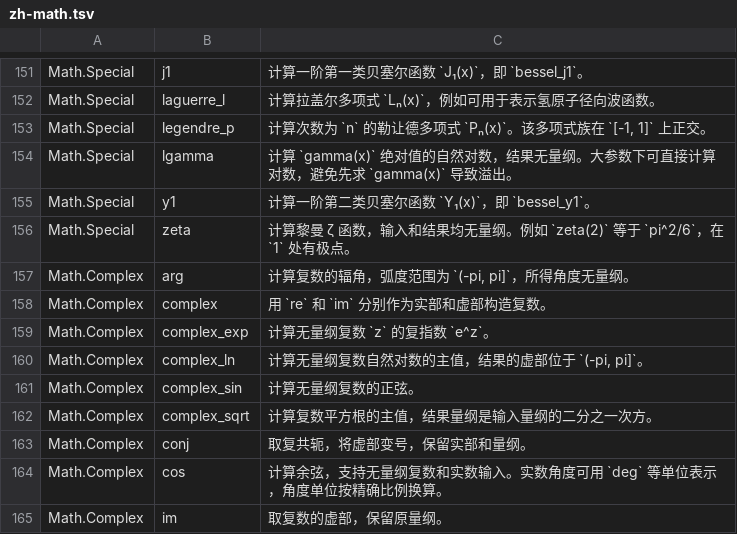
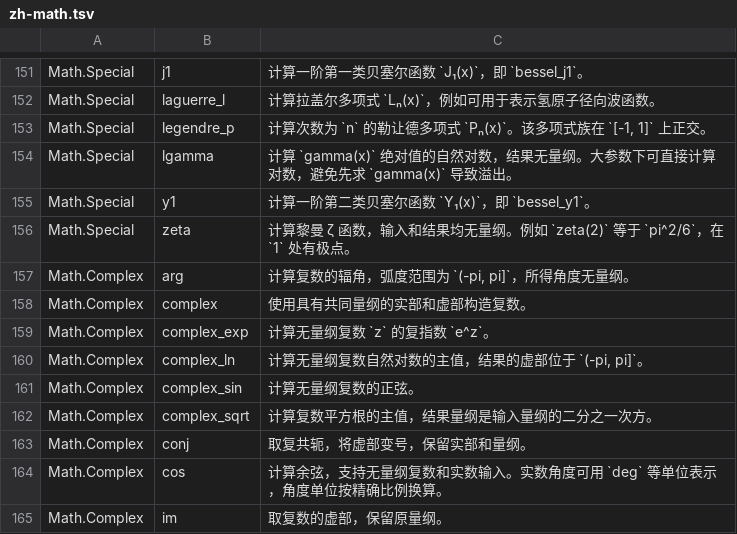
Before and after one commit to Apich-Organization/aevia, a TSV file: crates/aevia-stdlib-model/data/zh-math.tsv, drawn as a sheet; only a part is shown, gaps mark what is left out.

Commit message:
Improve Aevia runtime and scientific regression coverage
Signed-off-by: Owen Yang JN <yangguangyong@outlook.com>

```diff
--- a/crates/aevia-stdlib-model/data/zh-math.tsv
+++ b/crates/aevia-stdlib-model/data/zh-math.tsv
@@ -157,3 +157,3 @@ Math.Special	zeta	计算黎曼 ζ 函数，输入和结果均无量纲。例如
 Math.Complex	arg	计算复数的辐角，弧度范围为 `(-pi, pi]`，所得角度无量纲。
-Math.Complex	complex	用 `re` 和 `im` 分别作为实部和虚部构造复数。
+Math.Complex	complex	使用具有共同量纲的实部和虚部构造复数。
 Math.Complex	complex_exp	计算无量纲复数 `z` 的复指数 `e^z`。
```
Also changed, not shown: 42 other files.
